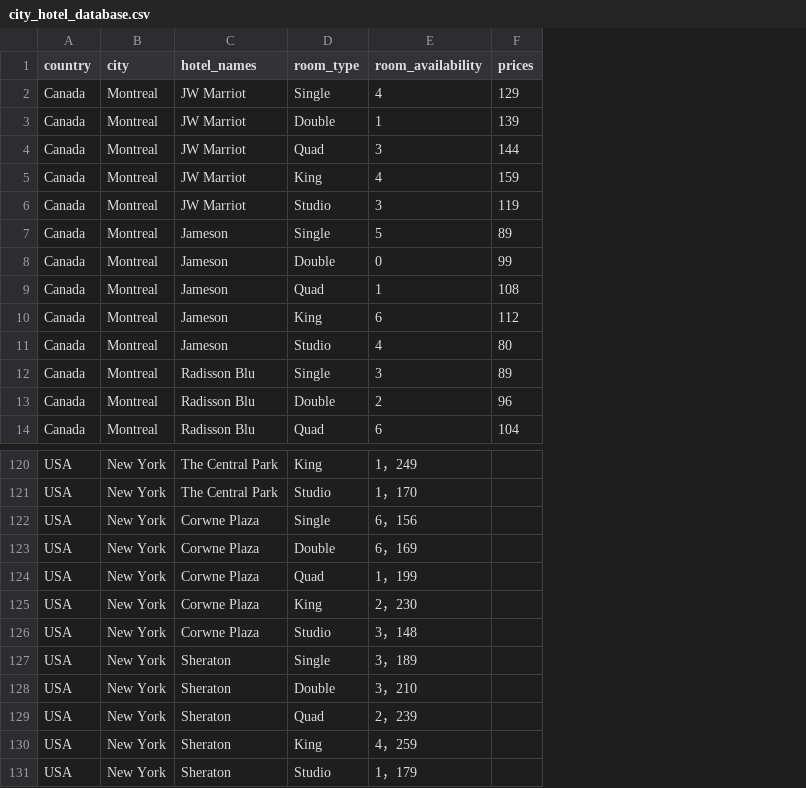
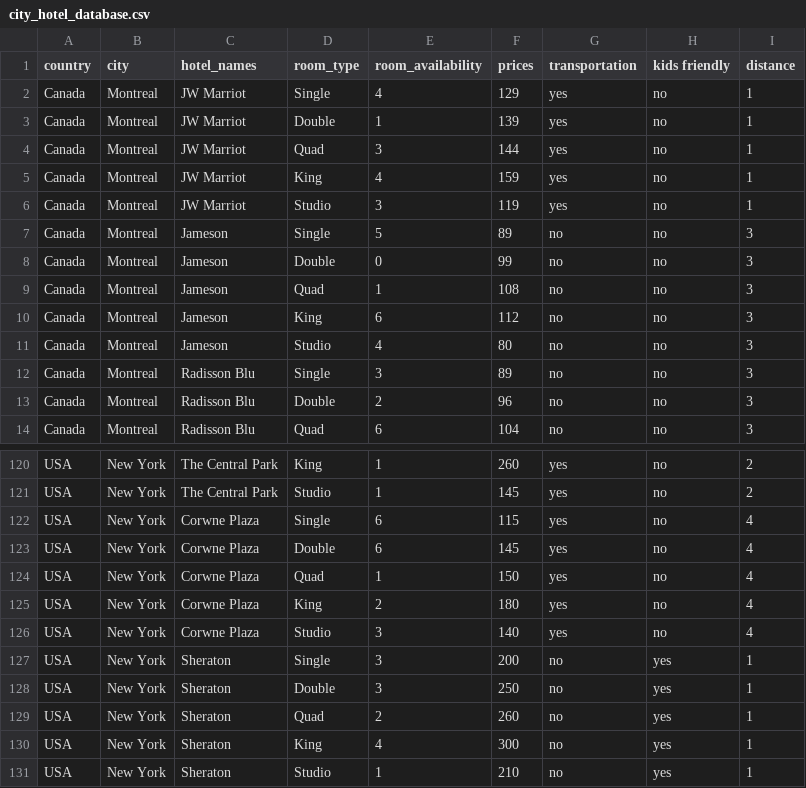
Before and after one commit to Sumit1673/Room-Reservation-system-Python-PyQt5, a CSV file: city_hotel_database.csv, drawn as a sheet; only a part is shown, gaps mark what is left out; the diff covers the shown part only; the diff names each change by its address in the sheet, - before the commit and + after, or states it on an @@ line.

```diff
--- a/city_hotel_database.csv
+++ b/city_hotel_database.csv
+column G (transportation), rows 2-14: yes | yes | yes | yes | yes | no | no | no | no | no | no | no | no; rows 120-131: yes | yes | yes | yes | yes | yes | yes | no | no | no | no | no
+column H (kids friendly), rows 2-14: all no; rows 120-131: no | no | no | no | no | no | no | yes | yes | yes | yes | yes
+column I (distance), rows 2-14: 1 | 1 | 1 | 1 | 1 | 3 | 3 | 3 | 3 | 3 | 3 | 3 | 3; rows 120-131: 2 | 2 | 4 | 4 | 4 | 4 | 4 | 1 | 1 | 1 | 1 | 1
-E120 (room_availability): 1，249
+E120 (room_availability): 1
-F120 (prices): (empty)
+F120 (prices): 260
-E121 (room_availability): 1，170
+E121 (room_availability): 1
-F121 (prices): (empty)
+F121 (prices): 145
-E122 (room_availability): 6，156
+E122 (room_availability): 6
-F122 (prices): (empty)
+F122 (prices): 115
-E123 (room_availability): 6，169
+E123 (room_availability): 6
-F123 (prices): (empty)
+F123 (prices): 145
-E124 (room_availability): 1，199
+E124 (room_availability): 1
-F124 (prices): (empty)
+F124 (prices): 150
-E125 (room_availability): 2，230
+E125 (room_availability): 2
-F125 (prices): (empty)
+F125 (prices): 180
-E126 (room_availability): 3，148
+E126 (room_availability): 3
-F126 (prices): (empty)
+F126 (prices): 140
-E127 (room_availability): 3，189
+E127 (room_availability): 3
-F127 (prices): (empty)
+F127 (prices): 200
-E128 (room_availability): 3，210
+E128 (room_availability): 3
-F128 (prices): (empty)
+F128 (prices): 250
-E129 (room_availability): 2，239
+E129 (room_availability): 2
-F129 (prices): (empty)
+F129 (prices): 260
-E130 (room_availability): 4，259
+E130 (room_availability): 4
-F130 (prices): (empty)
+F130 (prices): 300
-E131 (room_availability): 1，179
+E131 (room_availability): 1
-F131 (prices): (empty)
+F131 (prices): 210
```
Also changed, not shown: 64 edited cells elsewhere in this file.
